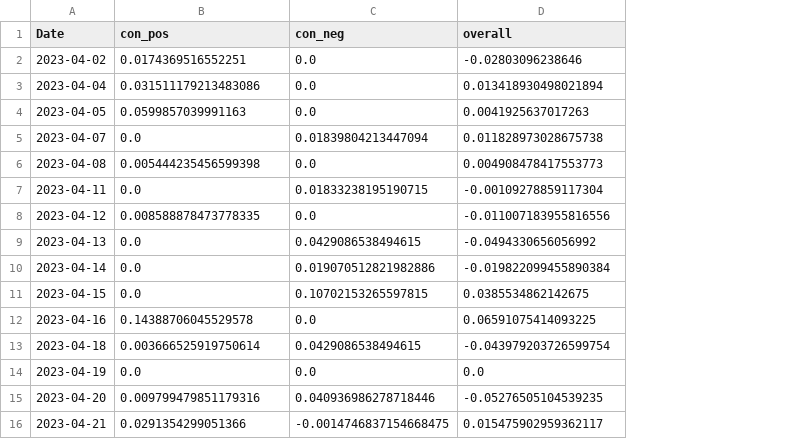
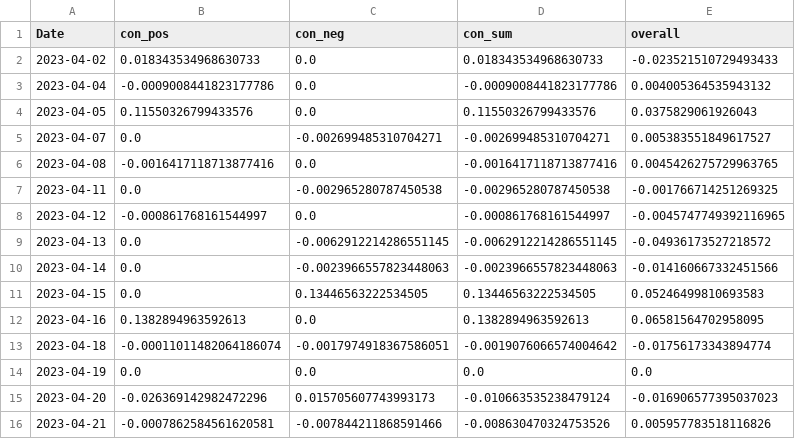
Before and after one commit to CRXIC/QuantConnect, a CSV file: crypto/ETHBTC/ETHBTC_1_o.csv, drawn as a sheet; only a part is shown; addresses are those after the commit; the diff covers the shown part only; the diff names each change by its address in the sheet, - before the commit and + after, or states it on an @@ line.

```diff
--- a/crypto/ETHBTC/ETHBTC_1_o.csv
+++ b/crypto/ETHBTC/ETHBTC_1_o.csv
+column D (con_sum), rows 2-16: 0.018343534968630733 | -0.0009008441823177786 | 0.11550326799433576 | -0.002699485310704271 | -0.0016417118713877416 | -0.002965280787450538 | -0.000861768161544997 | -0.0062912214286551145 | -0.0023966557823448063 | 0.13446563222534505 | 0.1382894963592613 | -0.0019076066574004642 | 0.0 | -0.010663535238479124 | -0.008630470324753526
-B2 (con_pos): 0.0174369516552251
+B2 (con_pos): 0.018343534968630733
-E2 (overall): -0.02803096238646
+E2 (overall): -0.023521510729493433
-B3 (con_pos): 0.031511179213483086
+B3 (con_pos): -0.0009008441823177786
-E3 (overall): 0.013418930498021894
+E3 (overall): 0.004005364535943132
-B4 (con_pos): 0.0599857039991163
+B4 (con_pos): 0.11550326799433576
-E4 (overall): 0.0041925637017263
+E4 (overall): 0.0375829061926043
-C5 (con_neg): 0.01839804213447094
+C5 (con_neg): -0.002699485310704271
-E5 (overall): 0.011828973028675738
+E5 (overall): 0.005383551849617527
-B6 (con_pos): 0.005444235456599398
+B6 (con_pos): -0.0016417118713877416
-E6 (overall): 0.004908478417553773
+E6 (overall): 0.0045426275729963765
-C7 (con_neg): 0.01833238195190715
+C7 (con_neg): -0.002965280787450538
-E7 (overall): -0.00109278859117304
+E7 (overall): -0.001766714251269325
-B8 (con_pos): 0.008588878473778335
+B8 (con_pos): -0.000861768161544997
-E8 (overall): -0.011007183955816556
+E8 (overall): -0.0045747749392116965
-C9 (con_neg): 0.0429086538494615
+C9 (con_neg): -0.0062912214286551145
-E9 (overall): -0.0494330656056992
+E9 (overall): -0.04936173527218572
-C10 (con_neg): 0.019070512821982886
+C10 (con_neg): -0.0023966557823448063
-E10 (overall): -0.019822099455890384
+E10 (overall): -0.014160667332451566
-C11 (con_neg): 0.10702153265597815
+C11 (con_neg): 0.13446563222534505
-E11 (overall): 0.0385534862142675
+E11 (overall): 0.05246499810693583
-B12 (con_pos): 0.14388706045529578
+B12 (con_pos): 0.1382894963592613
-E12 (overall): 0.06591075414093225
+E12 (overall): 0.06581564702958095
-B13 (con_pos): 0.003666525919750614
+B13 (con_pos): -0.00011011482064186074
-C13 (con_neg): 0.0429086538494615
+C13 (con_neg): -0.0017974918367586051
-E13 (overall): -0.043979203726599754
+E13 (overall): -0.01756173343894774
-B15 (con_pos): 0.009799479851179316
+B15 (con_pos): -0.026369142982472296
-C15 (con_neg): 0.040936986278718446
+C15 (con_neg): 0.015705607743993173
-E15 (overall): -0.05276505104539235
+E15 (overall): -0.016906577395037023
-B16 (con_pos): 0.0291354299051366
+B16 (con_pos): -0.0007862584561620581
-C16 (con_neg): -0.0014746837154668475
+C16 (con_neg): -0.007844211868591466
-E16 (overall): 0.015475902959362117
+E16 (overall): 0.005957783518116826
```
Also changed, not shown: 85 edited cells elsewhere in this file.
